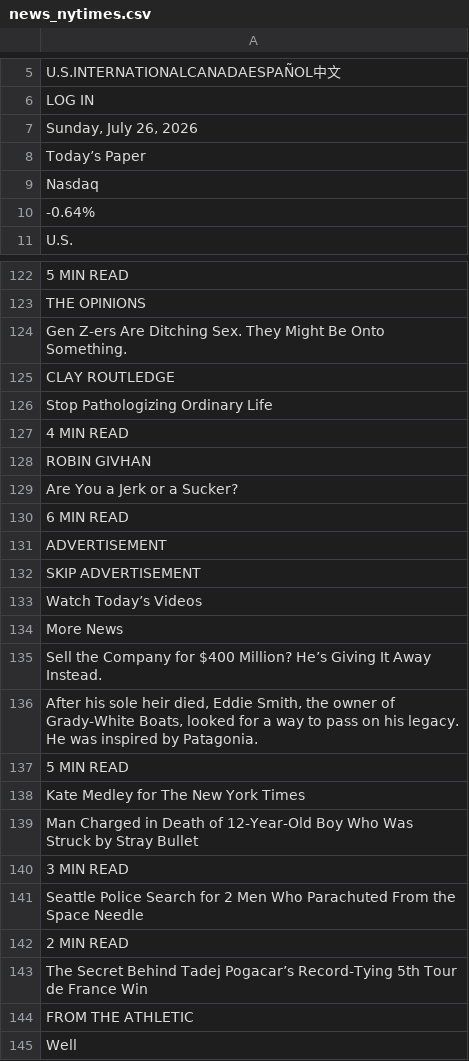
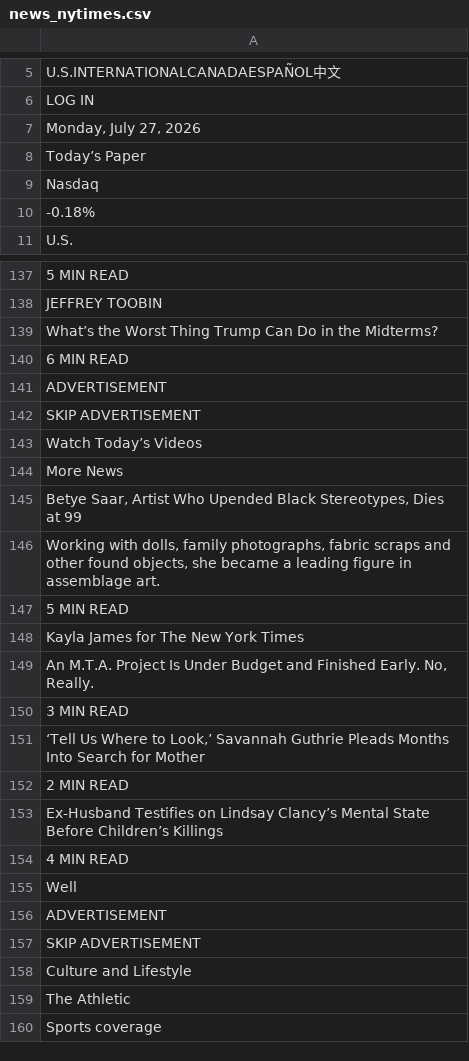
Before and after one commit to keroppa88/news, a CSV file: news_nytimes.csv, drawn as a sheet; only a part is shown, gaps mark what is left out; the shorter side is filled out with more unchanged rows; the diff covers the shown part only.

```diff
--- a/news_nytimes.csv
+++ b/news_nytimes.csv
@@ -6,6 +6,6 @@
 "LOG IN"
-"Sunday, July 26, 2026"
+"Monday, July 27, 2026"
 "Today’s Paper"
 "Nasdaq"
-"-0.64%"
+"-0.18%"
 "U.S."
@@ -122,9 +137,4 @@
 "5 MIN READ"
-"THE OPINIONS"
-"Gen Z-ers Are Ditching Sex. They Might Be Onto Something."
-"CLAY ROUTLEDGE"
-"Stop Pathologizing Ordinary Life"
-"4 MIN READ"
-"ROBIN GIVHAN"
-"Are You a Jerk or a Sucker?"
+"JEFFREY TOOBIN"
+"What’s the Worst Thing Trump Can Do in the Midterms?"
 "6 MIN READ"
@@ -134,12 +144,12 @@
 "More News"
-"Sell the Company for $400 Million? He’s Giving It Away Instead."
-"After his sole heir died, Eddie Smith, the owner of Grady-White Boats, looked for a way to pass on his legacy. He was inspired by Patagonia."
+"Betye Saar, Artist Who Upended Black Stereotypes, Dies at 99"
+"Working with dolls, family photographs, fabric scraps and other found objects, she became a leading figure in assemblage art."
 "5 MIN READ"
-"Kate Medley for The New York Times"
-"Man Charged in Death of 12-Year-Old Boy Who Was Struck by Stray Bullet"
+"Kayla James for The New York Times"
+"An M.T.A. Project Is Under Budget and Finished Early. No, Really."
 "3 MIN READ"
-"Seattle Police Search for 2 Men Who Parachuted From the Space Needle"
+"‘Tell Us Where to Look,’ Savannah Guthrie Pleads Months Into Search for Mother"
 "2 MIN READ"
-"The Secret Behind Tadej Pogacar’s Record-Tying 5th Tour de France Win"
-"FROM THE ATHLETIC"
+"Ex-Husband Testifies on Lindsay Clancy’s Mental State Before Children’s Killings"
+"4 MIN READ"
 "Well"
```
Also changed, not shown: 51 added rows, 36 removed rows, 11 moved rows and 40 edited cells elsewhere in this file, news.csv, news_ai.csv, 12 other files.
